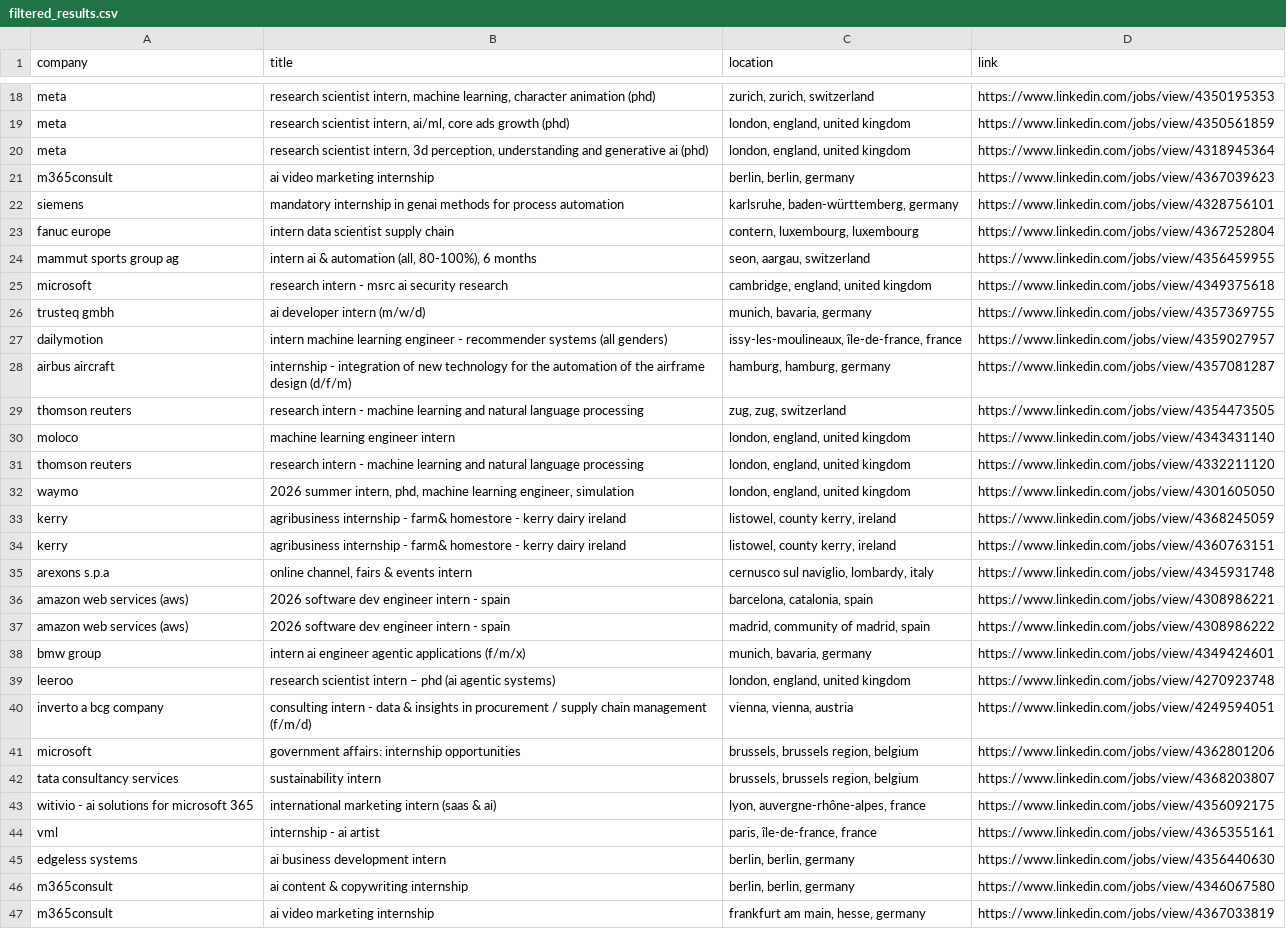
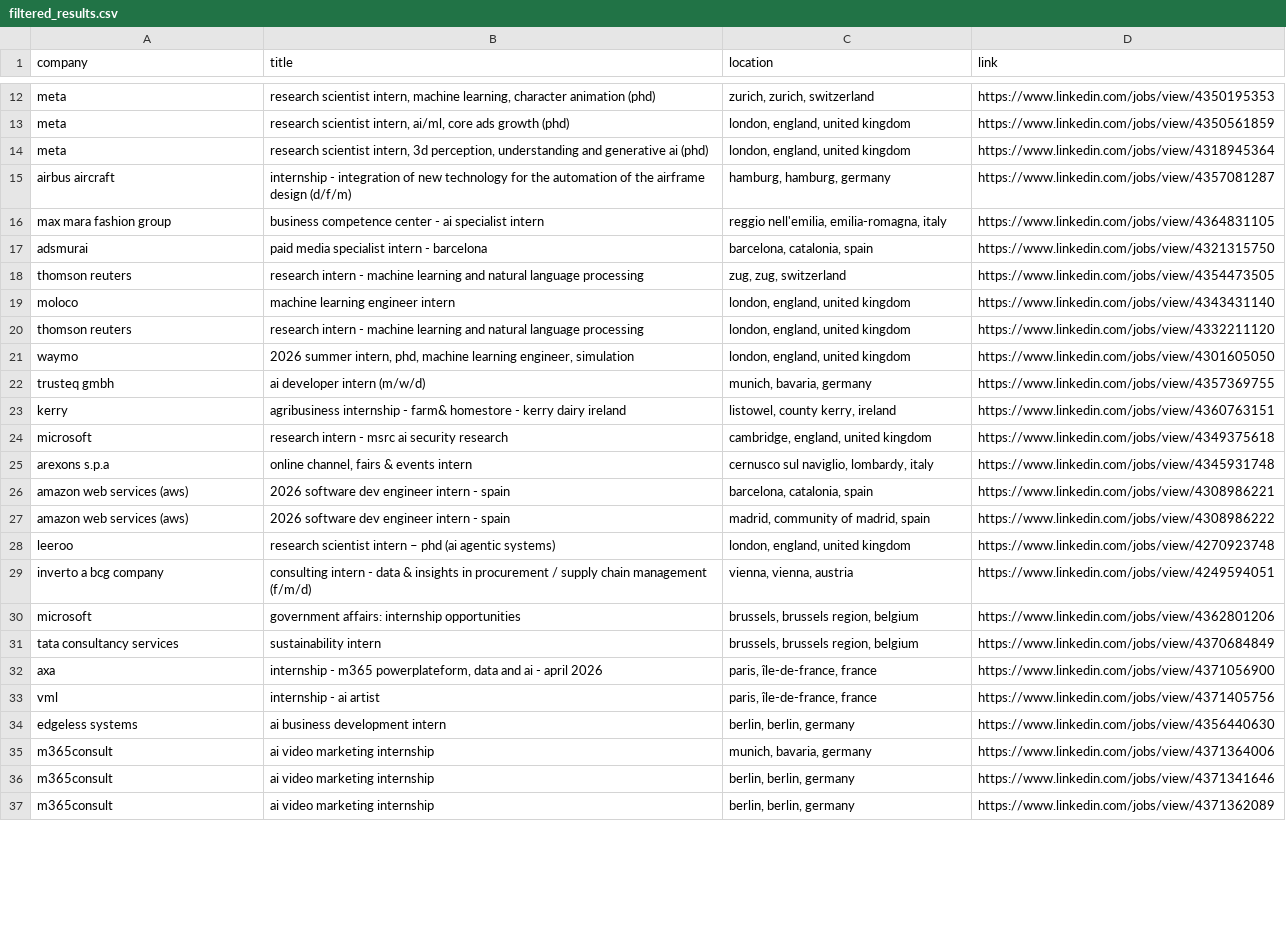
Before and after one commit to LorenzoLaCorte/internship-scraper, a CSV file: output/output-ml/filtered_results.csv, drawn as a sheet; only a part is shown, gaps mark what is left out; the diff covers the shown part only.

```diff
--- a/output/output-ml/filtered_results.csv
+++ b/output/output-ml/filtered_results.csv
@@ -20,10 +14,5 @@ meta|research scientist intern, ai/ml, core ads growth (phd)|london, england, un
 meta|research scientist intern, 3d perception, understanding and generative ai (phd)|london, england, united kingdom|https://www.linkedin.com/jobs/view/4318945364
-m365consult|ai video marketing internship|berlin, berlin, germany|https://www.linkedin.com/jobs/view/4367039623
-siemens|mandatory internship in genai methods for process automation|karlsruhe, baden-württemberg, germany|https://www.linkedin.com/jobs/view/4328756101
-fanuc europe|intern data scientist supply chain|contern, luxembourg, luxembourg|https://www.linkedin.com/jobs/view/4367252804
-mammut sports group ag|intern ai & automation (all, 80-100%), 6 months|seon, aargau, switzerland|https://www.linkedin.com/jobs/view/4356459955
-microsoft|research intern - msrc ai security research|cambridge, england, united kingdom|https://www.linkedin.com/jobs/view/4349375618
-trusteq gmbh|ai developer intern (m/w/d)|munich, bavaria, germany|https://www.linkedin.com/jobs/view/4357369755
-dailymotion|intern machine learning engineer - recommender systems (all genders)|issy-les-moulineaux, île-de-france, france|https://www.linkedin.com/jobs/view/4359027957
 airbus aircraft|internship - integration of new technology for the automation of the airframe design (d/f/m)|hamburg, hamburg, germany|https://www.linkedin.com/jobs/view/4357081287
+max mara fashion group|business competence center - ai specialist intern|reggio nell'emilia, emilia-romagna, italy|https://www.linkedin.com/jobs/view/4364831105
+adsmurai|paid media specialist intern - barcelona|barcelona, catalonia, spain|https://www.linkedin.com/jobs/view/4321315750
 thomson reuters|research intern - machine learning and natural language processing|zug, zug, switzerland|https://www.linkedin.com/jobs/view/4354473505
@@ -32,4 +21,5 @@ thomson reuters|research intern - machine learning and natural language processi
 waymo|2026 summer intern, phd, machine learning engineer, simulation|london, england, united kingdom|https://www.linkedin.com/jobs/view/4301605050
-kerry|agribusiness internship - farm& homestore - kerry dairy ireland|listowel, county kerry, ireland|https://www.linkedin.com/jobs/view/4368245059
+trusteq gmbh|ai developer intern (m/w/d)|munich, bavaria, germany|https://www.linkedin.com/jobs/view/4357369755
 kerry|agribusiness internship - farm& homestore - kerry dairy ireland|listowel, county kerry, ireland|https://www.linkedin.com/jobs/view/4360763151
+microsoft|research intern - msrc ai security research|cambridge, england, united kingdom|https://www.linkedin.com/jobs/view/4349375618
 arexons s.p.a|online channel, fairs & events intern|cernusco sul naviglio, lombardy, italy|https://www.linkedin.com/jobs/view/4345931748
@@ -37,3 +27,2 @@ amazon web services (aws)|2026 software dev engineer intern - spain|barcelona, c
 amazon web services (aws)|2026 software dev engineer intern - spain|madrid, community of madrid, spain|https://www.linkedin.com/jobs/view/4308986222
-bmw group|intern ai engineer agentic applications (f/m/x)|munich, bavaria, germany|https://www.linkedin.com/jobs/view/4349424601
 leeroo|research scientist intern – phd (ai agentic systems)|london, england, united kingdom|https://www.linkedin.com/jobs/view/4270923748
@@ -41,7 +30,8 @@ inverto  a bcg company|consulting intern - data & insights in procurement / supp
 microsoft|government affairs: internship opportunities|brussels, brussels region, belgium|https://www.linkedin.com/jobs/view/4362801206
-tata consultancy services|sustainability intern|brussels, brussels region, belgium|https://www.linkedin.com/jobs/view/4368203807
-witivio - ai solutions for microsoft 365|international marketing intern (saas & ai)|lyon, auvergne-rhône-alpes, france|https://www.linkedin.com/jobs/view/4356092175
-vml|internship - ai artist|paris, île-de-france, france|https://www.linkedin.com/jobs/view/4365355161
+tata consultancy services|sustainability intern|brussels, brussels region, belgium|https://www.linkedin.com/jobs/view/4370684849
+axa|internship - m365 powerplateform, data and ai - april 2026|paris, île-de-france, france|https://www.linkedin.com/jobs/view/4371056900
+vml|internship - ai artist|paris, île-de-france, france|https://www.linkedin.com/jobs/view/4371405756
 edgeless systems|ai business development intern|berlin, berlin, germany|https://www.linkedin.com/jobs/view/4356440630
-m365consult|ai content & copywriting internship|berlin, berlin, germany|https://www.linkedin.com/jobs/view/4346067580
-m365consult|ai video marketing internship|frankfurt am main, hesse, germany|https://www.linkedin.com/jobs/view/4367033819
+m365consult|ai video marketing internship|munich, bavaria, germany|https://www.linkedin.com/jobs/view/4371364006
+m365consult|ai video marketing internship|berlin, berlin, germany|https://www.linkedin.com/jobs/view/4371341646
+m365consult|ai video marketing internship|berlin, berlin, germany|https://www.linkedin.com/jobs/view/4371362089
```
Also changed, not shown: 12 added rows and 11 removed rows elsewhere in this file, output/output-ml/results.csv, 1 other file.
